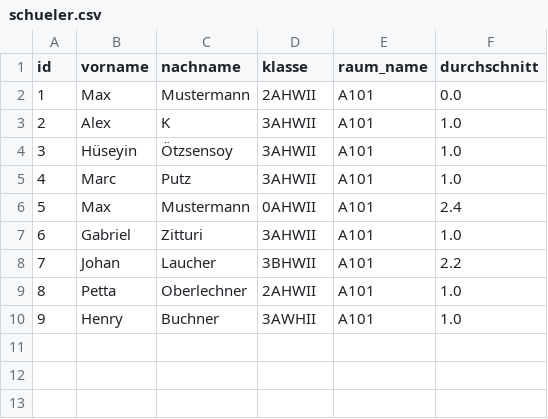
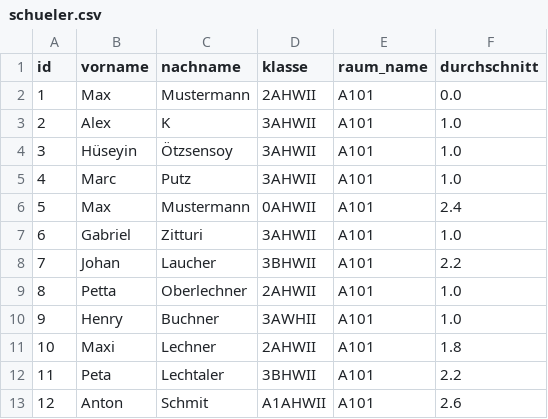
Before and after one commit to Alex4848684/Infi_ORM_Notenverwaltung_Projeckt, a CSV file: exports/schueler.csv, drawn as a sheet; the diff names each change by its address in the sheet, - before the commit and + after, or states it on an @@ line.

```diff
--- a/exports/schueler.csv
+++ b/exports/schueler.csv
+row 11: 10 | Maxi | Lechner | 2AHWII | A101 | 1.8
+row 12: 11 | Peta | Lechtaler | 3BHWII | A101 | 2.2
+row 13: 12 | Anton | Schmit | A1AHWII | A101 | 2.6
```
Also changed, not shown: exports/noten.csv, 3 other files.
